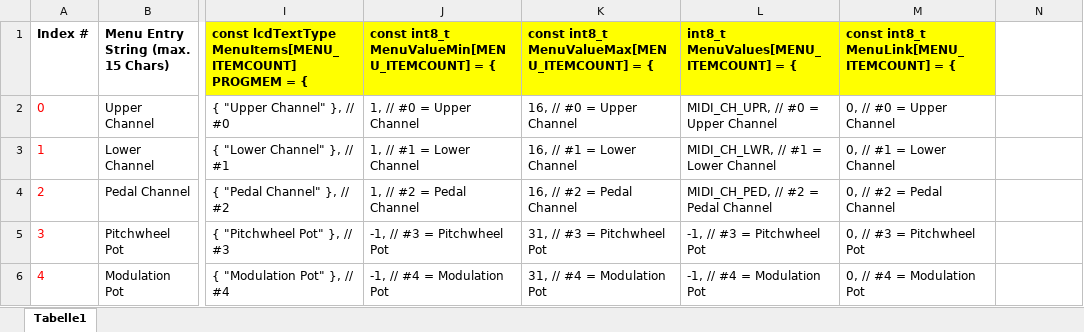
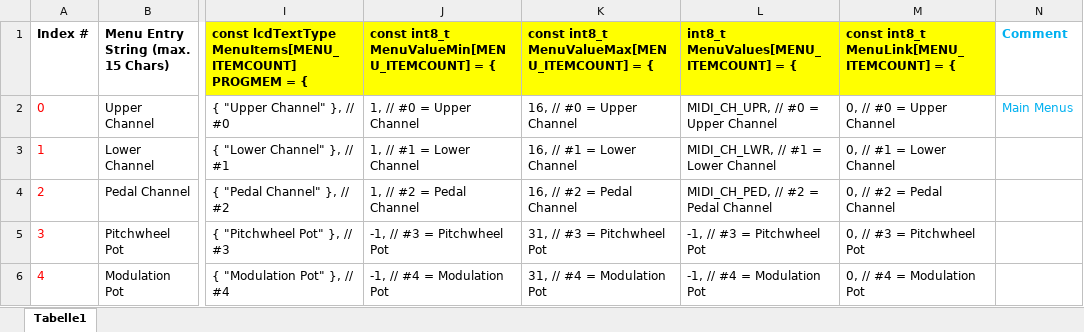
Before and after one commit to keyboardpartner/MIDI-Scancontroller, an Excel workbook: docs/MIDI_menuItems.xlsx, sheet Tabelle1, drawn as a sheet; only a part is shown, gaps mark what is left out; values as stored, in another font and other column widths than the file's, no borders; the diff covers the shown part only; the diff names each change by its address in the sheet, - before the commit and + after, or states it on an @@ line.

```diff
--- a/docs/MIDI_menuItems.xlsx (sheet Tabelle1)
+++ b/docs/MIDI_menuItems.xlsx (sheet Tabelle1)
-N1: (empty)
+N1: Comment
-N2 (Comment): (empty)
+N2 (Comment): Main Menus
```
Also changed, not shown: 10 edited cells and cell formats elsewhere in this sheet, 2 other files.
